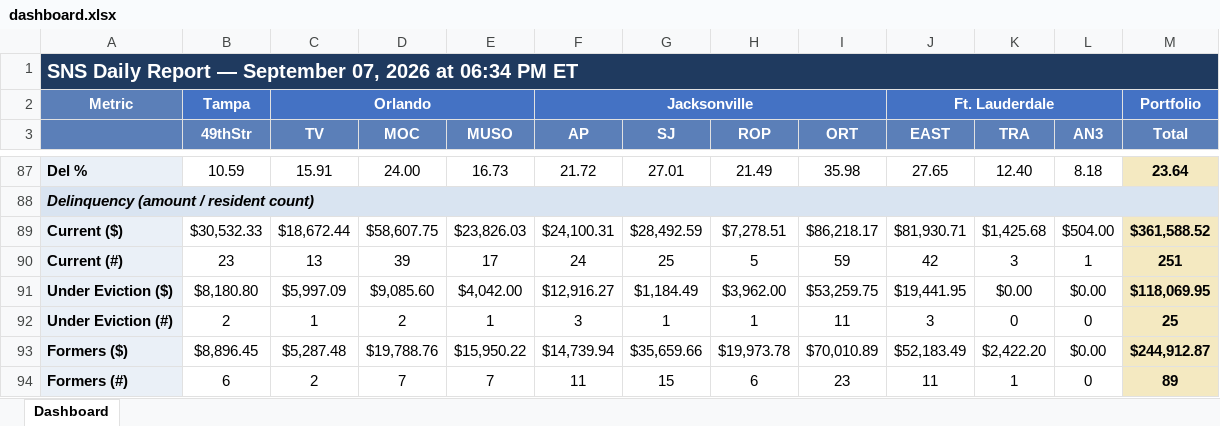
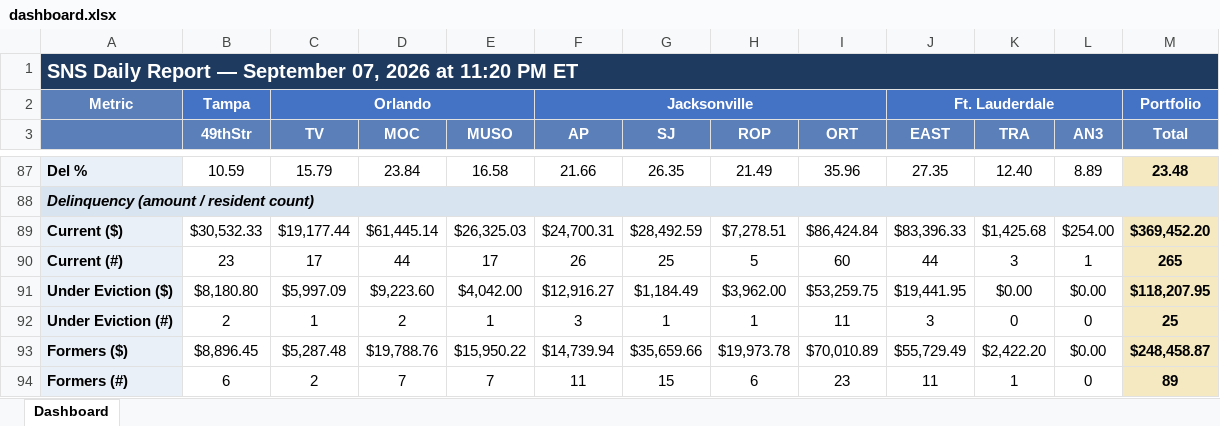
Before and after one commit to ymi-flowing/sns-daily-report, an Excel workbook: dashboard.xlsx, sheet Dashboard, drawn as a sheet; only a part is shown, gaps mark what is left out; values as stored, in another font and other column widths than the file's, no borders; the diff covers the shown part only; the diff names each change by its address in the sheet, - before the commit and + after, or states it on an @@ line.

```diff
--- a/dashboard.xlsx (sheet Dashboard)
+++ b/dashboard.xlsx (sheet Dashboard)
-A1: …2026 at 06:34 PM ET
+A1: …2026 at 11:20 PM ET
-C87 (TV): 15.91
+C87 (TV): 15.79
-D87 (MOC): 24.00
+D87 (MOC): 23.84
-E87 (MUSO): 16.73
+E87 (MUSO): 16.58
-F87 (AP): 21.72
+F87 (AP): 21.66
-G87 (SJ): 27.01
+G87 (SJ): 26.35
-I87 (ORT): 35.98
+I87 (ORT): 35.96
-J87 (EAST): 27.65
+J87 (EAST): 27.35
-L87 (AN3): 8.18
+L87 (AN3): 8.89
-M87 (Total): 23.64
+M87 (Total): 23.48
-C89 (TV): $18,672.44
+C89 (TV): $19,177.44
-D89 (MOC): $58,607.75
+D89 (MOC): $61,445.14
-E89 (MUSO): $23,826.03
+E89 (MUSO): $26,325.03
-F89 (AP): $24,100.31
+F89 (AP): $24,700.31
-I89 (ORT): $86,218.17
+I89 (ORT): $86,424.84
-J89 (EAST): $81,930.71
+J89 (EAST): $83,396.33
-L89 (AN3): $504.00
+L89 (AN3): $254.00
-M89 (Total): $361,588.52
+M89 (Total): $369,452.20
-C90 (TV): 13
+C90 (TV): 17
-D90 (MOC): 39
+D90 (MOC): 44
-F90 (AP): 24
+F90 (AP): 26
-I90 (ORT): 59
+I90 (ORT): 60
-J90 (EAST): 42
+J90 (EAST): 44
-M90 (Total): 251
+M90 (Total): 265
-D91 (MOC): $9,085.60
+D91 (MOC): $9,223.60
-M91 (Total): $118,069.95
+M91 (Total): $118,207.95
-J93 (EAST): $52,183.49
+J93 (EAST): $55,729.49
-M93 (Total): $244,912.87
+M93 (Total): $248,458.87
```
Also changed, not shown: 1 added row, 1 removed row and 64 edited cells elsewhere in this sheet, 1 other file.
